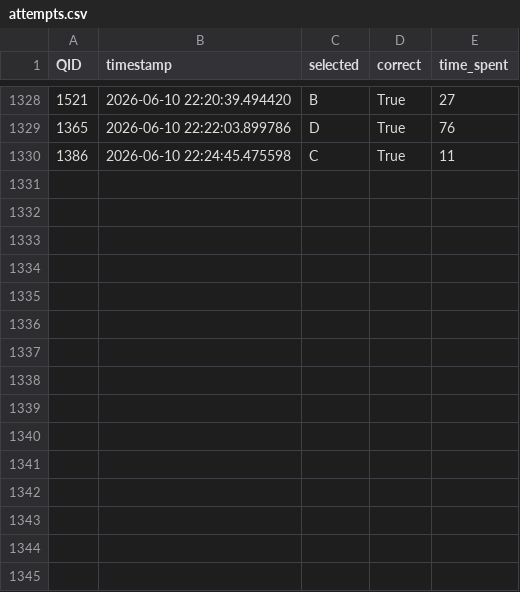
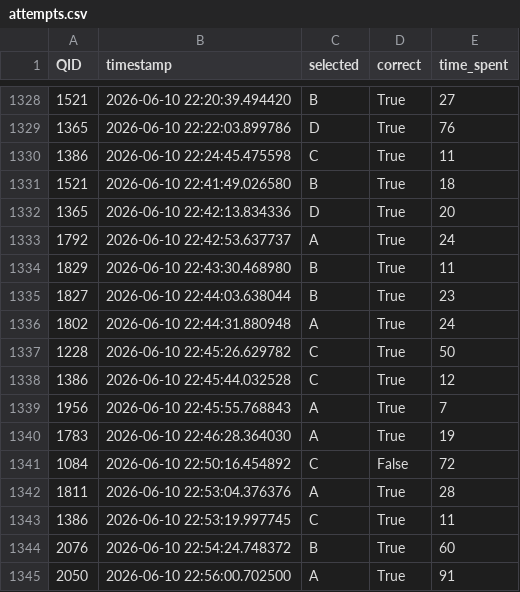
Before and after one commit to wescara/dbx-study-app, a CSV file: data/attempts.csv, drawn as a sheet; only a part is shown, gaps mark what is left out; the diff names each change by its address in the sheet, - before the commit and + after, or states it on an @@ line.

Commit message:
data: checkpoint before code change

```diff
--- a/data/attempts.csv
+++ b/data/attempts.csv
+row 1331: 1521 | 2026-06-10 22:41:49.026580 | B | True | 18
+row 1332: 1365 | 2026-06-10 22:42:13.834336 | D | True | 20
+row 1333: 1792 | 2026-06-10 22:42:53.637737 | A | True | 24
+row 1334: 1829 | 2026-06-10 22:43:30.468980 | B | True | 11
+row 1335: 1827 | 2026-06-10 22:44:03.638044 | B | True | 23
+row 1336: 1802 | 2026-06-10 22:44:31.880948 | A | True | 24
+row 1337: 1228 | 2026-06-10 22:45:26.629782 | C | True | 50
+row 1338: 1386 | 2026-06-10 22:45:44.032528 | C | True | 12
+row 1339: 1956 | 2026-06-10 22:45:55.768843 | A | True | 7
+row 1340: 1783 | 2026-06-10 22:46:28.364030 | A | True | 19
+row 1341: 1084 | 2026-06-10 22:50:16.454892 | C | False | 72
+row 1342: 1811 | 2026-06-10 22:53:04.376376 | A | True | 28
+row 1343: 1386 | 2026-06-10 22:53:19.997745 | C | True | 11
+row 1344: 2076 | 2026-06-10 22:54:24.748372 | B | True | 60
+row 1345: 2050 | 2026-06-10 22:56:00.702500 | A | True | 91
```
